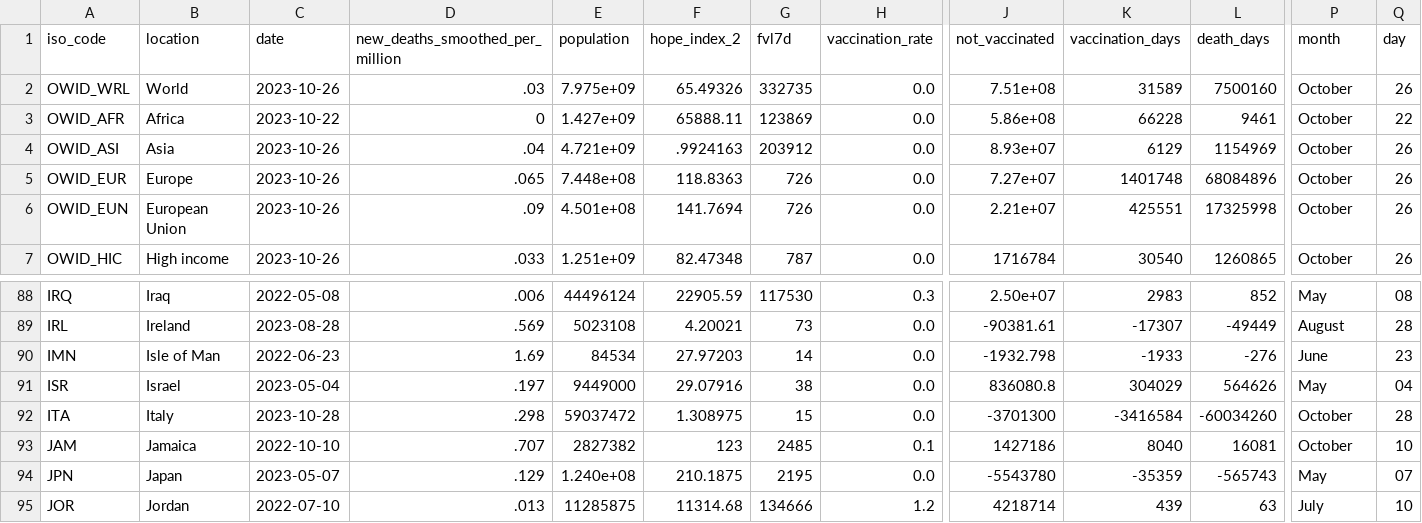
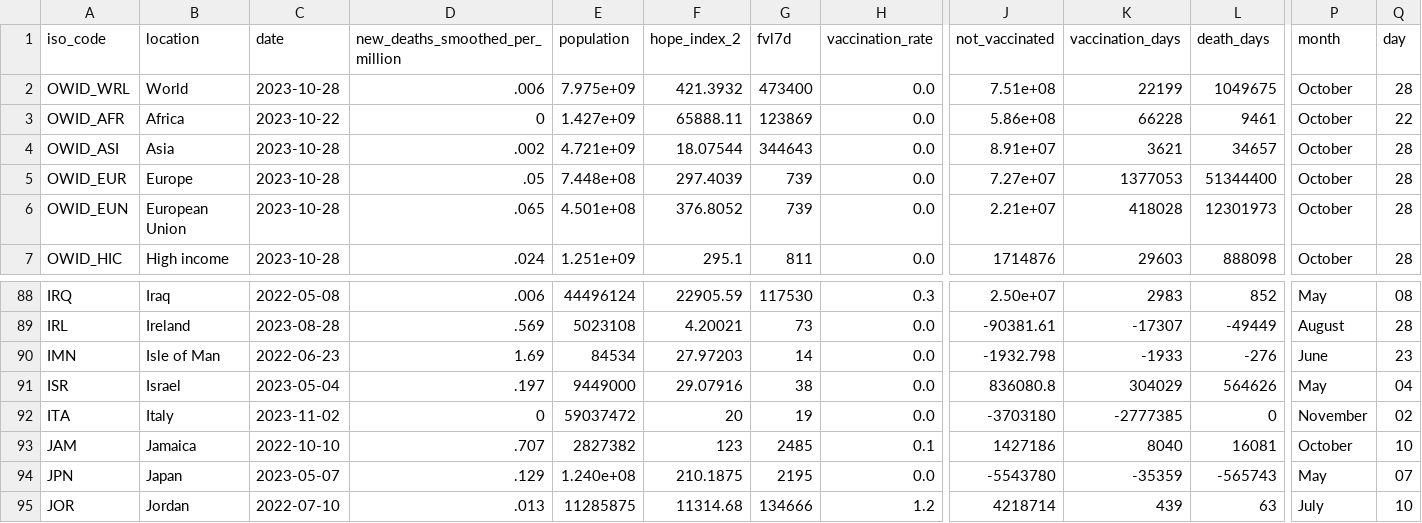
Before and after one commit to jonathanold/jonathanold.github.io, a CSV file: docs/otherdata/covid.csv, drawn as a sheet; only a part is shown, gaps mark what is left out; the diff covers the shown part only; the diff names each change by its address in the sheet, - before the commit and + after, or states it on an @@ line.

```diff
--- a/docs/otherdata/covid.csv
+++ b/docs/otherdata/covid.csv
-C2 (date): 2023-10-26
+C2 (date): 2023-10-28
-D2 (new_deaths_smoothed_per_million): .03
+D2 (new_deaths_smoothed_per_million): .006
-F2 (hope_index_2): 65.49326
+F2 (hope_index_2): 421.3932
-G2 (fvl7d): 332735
+G2 (fvl7d): 473400
-K2 (vaccination_days): 31589
+K2 (vaccination_days): 22199
-L2 (death_days): 7500160
+L2 (death_days): 1049675
-Q2 (day): 26
+Q2 (day): 28
-C4:C7 (date): 2023-10-26
+C4:C7 (date): 2023-10-28
-D4 (new_deaths_smoothed_per_million): .04
+D4 (new_deaths_smoothed_per_million): .002
-F4 (hope_index_2): .9924163
+F4 (hope_index_2): 18.07544
-G4 (fvl7d): 203912
+G4 (fvl7d): 344643
-J4 (not_vaccinated): 8.93e+07
+J4 (not_vaccinated): 8.91e+07
-K4 (vaccination_days): 6129
+K4 (vaccination_days): 3621
-L4 (death_days): 1154969
+L4 (death_days): 34657
-Q4:Q7 (day): 26
+Q4:Q7 (day): 28
-D5 (new_deaths_smoothed_per_million): .065
+D5 (new_deaths_smoothed_per_million): .05
-F5 (hope_index_2): 118.8363
+F5 (hope_index_2): 297.4039
-G5:G6 (fvl7d): 726
+G5:G6 (fvl7d): 739
-K5 (vaccination_days): 1401748
+K5 (vaccination_days): 1377053
-L5 (death_days): 68084896
+L5 (death_days): 51344400
-D6 (new_deaths_smoothed_per_million): .09
+D6 (new_deaths_smoothed_per_million): .065
-F6 (hope_index_2): 141.7694
+F6 (hope_index_2): 376.8052
-K6 (vaccination_days): 425551
+K6 (vaccination_days): 418028
-L6 (death_days): 17325998
+L6 (death_days): 12301973
-D7 (new_deaths_smoothed_per_million): .033
+D7 (new_deaths_smoothed_per_million): .024
-F7 (hope_index_2): 82.47348
+F7 (hope_index_2): 295.1
-G7 (fvl7d): 787
+G7 (fvl7d): 811
-J7 (not_vaccinated): 1716784
+J7 (not_vaccinated): 1714876
-K7 (vaccination_days): 30540
+K7 (vaccination_days): 29603
-L7 (death_days): 1260865
+L7 (death_days): 888098
-C92 (date): 2023-10-28
+C92 (date): 2023-11-02
-D92 (new_deaths_smoothed_per_million): .298
+D92 (new_deaths_smoothed_per_million): 0
-F92 (hope_index_2): 1.308975
+F92 (hope_index_2): 20
-G92 (fvl7d): 15
+G92 (fvl7d): 19
-J92 (not_vaccinated): -3701300
+J92 (not_vaccinated): -3703180
-K92 (vaccination_days): -3416584
+K92 (vaccination_days): -2777385
-L92 (death_days): -60034260
+L92 (death_days): 0
-P92 (month): October
+P92 (month): November
-Q92 (day): 28
+Q92 (day): 02
```
Also changed, not shown: 59 edited cells elsewhere in this file, static/otherdata/covid.csv.
